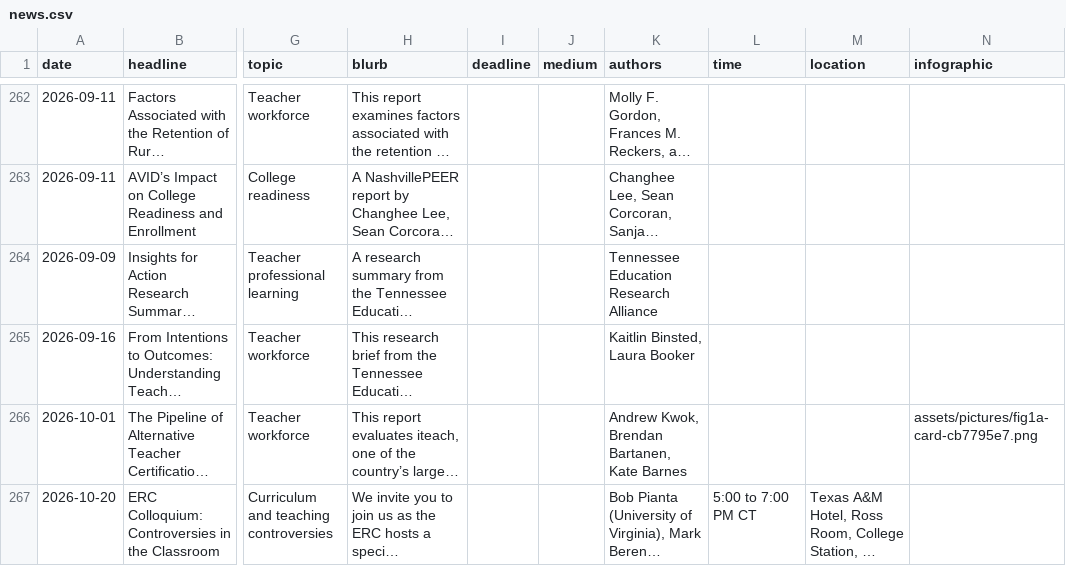
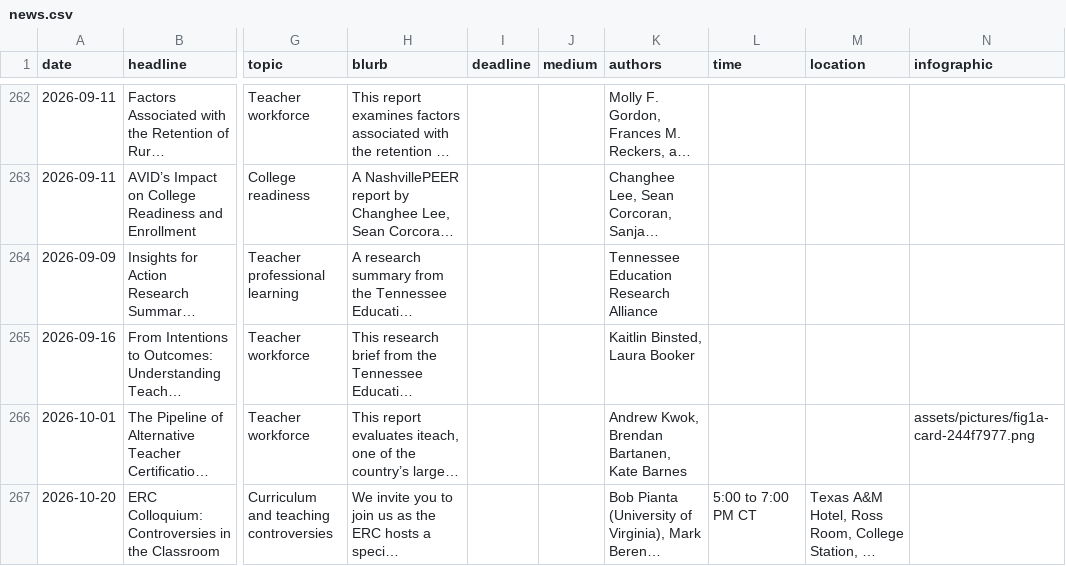
Before and after one commit to kateb-123/erc-policy-exchange-app, a CSV file: data/news.csv, drawn as a sheet; only a part is shown, gaps mark what is left out; long unchanged cells end in …; the diff names each change by its address in the sheet, - before the commit and + after, or states it on an @@ line.

Commit message:
Admin: edit "The Pipeline of Alternative Teacher Certification: Evaluating iteach"

```diff
--- a/data/news.csv
+++ b/data/news.csv
-N266 (infographic): assets/pictures/fig1a-card-cb7795e7.png
+N266 (infographic): assets/pictures/fig1a-card-244f7977.png
```
